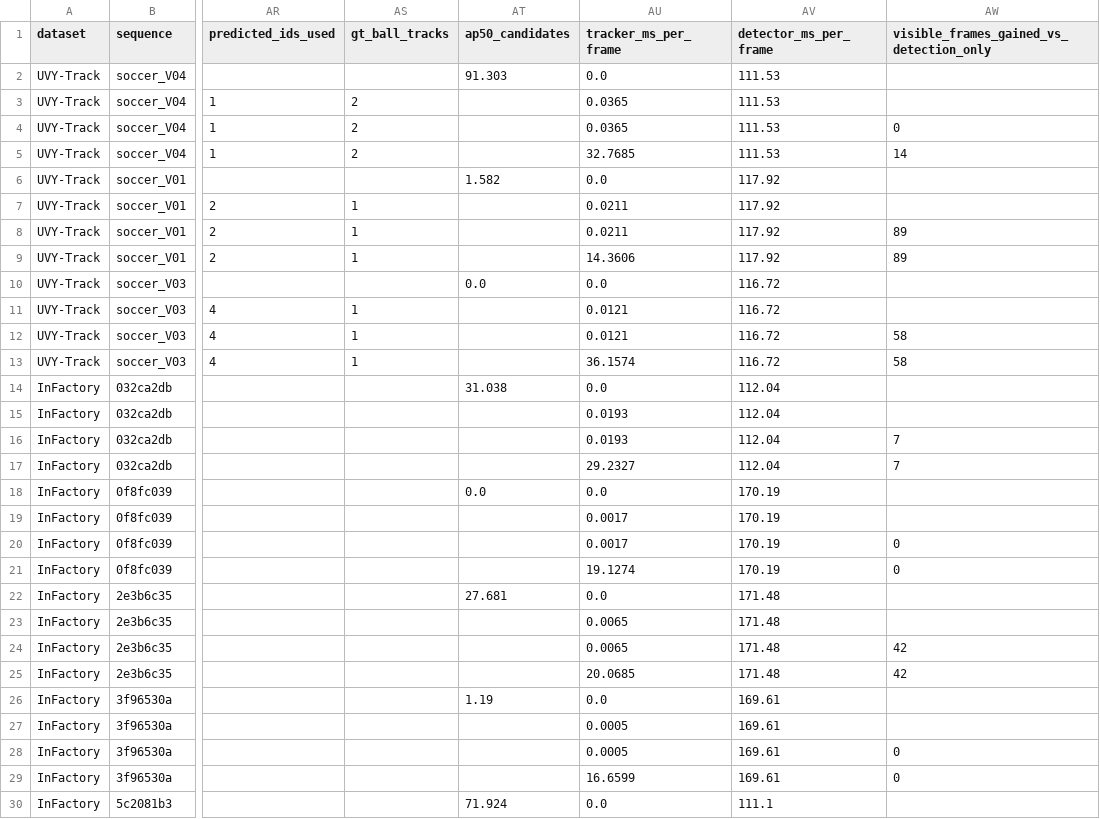
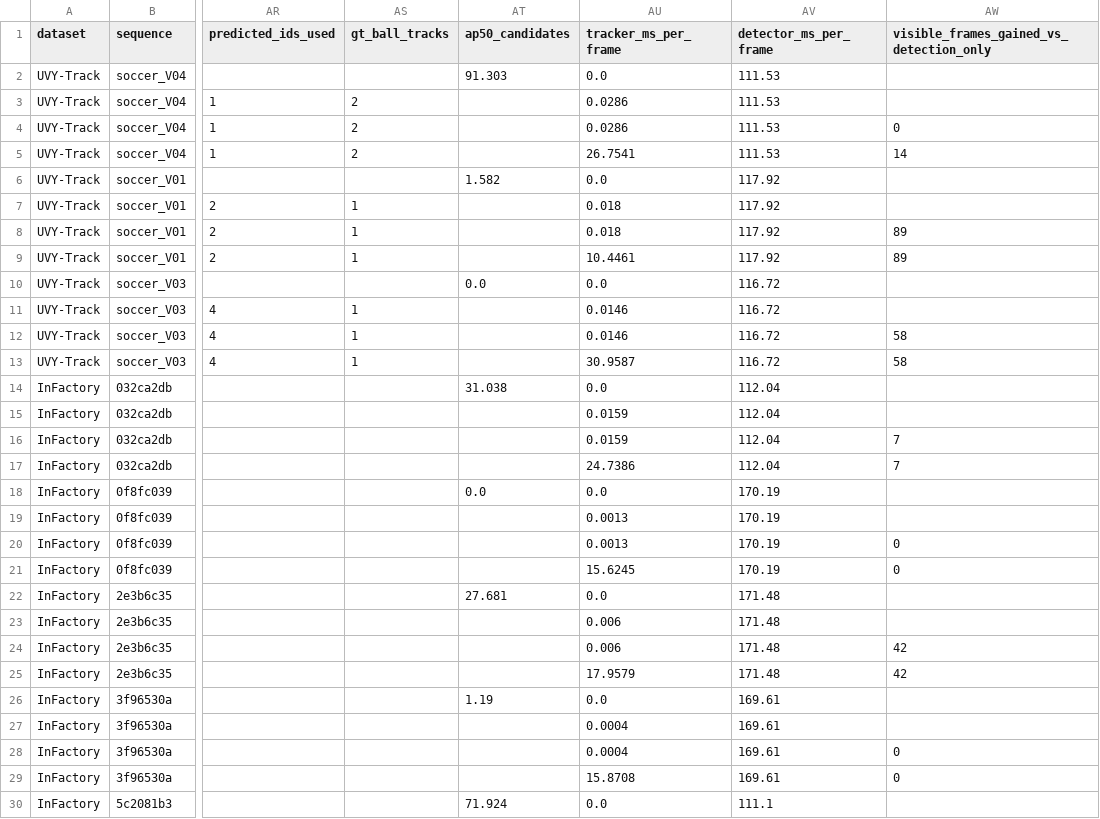
Before and after one commit to YaswanthKumar814/Multi-Object-Tracking-for-Sports-Analytics-, a CSV file: results/metrics/ball_per_sequence.csv, drawn as a sheet; only a part is shown, gaps mark what is left out; the diff covers the shown part only; the diff names each change by its address in the sheet, - before the commit and + after, or states it on an @@ line.

```diff
--- a/results/metrics/ball_per_sequence.csv
+++ b/results/metrics/ball_per_sequence.csv
-AU3:AU4 (tracker_ms_per_frame): 0.0365
+AU3:AU4 (tracker_ms_per_frame): 0.0286
-AU5 (tracker_ms_per_frame): 32.7685
+AU5 (tracker_ms_per_frame): 26.7541
-AU7:AU8 (tracker_ms_per_frame): 0.0211
+AU7:AU8 (tracker_ms_per_frame): 0.018
-AU9 (tracker_ms_per_frame): 14.3606
+AU9 (tracker_ms_per_frame): 10.4461
-AU11:AU12 (tracker_ms_per_frame): 0.0121
+AU11:AU12 (tracker_ms_per_frame): 0.0146
-AU13 (tracker_ms_per_frame): 36.1574
+AU13 (tracker_ms_per_frame): 30.9587
-AU15:AU16 (tracker_ms_per_frame): 0.0193
+AU15:AU16 (tracker_ms_per_frame): 0.0159
-AU17 (tracker_ms_per_frame): 29.2327
+AU17 (tracker_ms_per_frame): 24.7386
-AU19:AU20 (tracker_ms_per_frame): 0.0017
+AU19:AU20 (tracker_ms_per_frame): 0.0013
-AU21 (tracker_ms_per_frame): 19.1274
+AU21 (tracker_ms_per_frame): 15.6245
-AU23:AU24 (tracker_ms_per_frame): 0.0065
+AU23:AU24 (tracker_ms_per_frame): 0.006
-AU25 (tracker_ms_per_frame): 20.0685
+AU25 (tracker_ms_per_frame): 17.9579
-AU27:AU28 (tracker_ms_per_frame): 0.0005
+AU27:AU28 (tracker_ms_per_frame): 0.0004
-AU29 (tracker_ms_per_frame): 16.6599
+AU29 (tracker_ms_per_frame): 15.8708
```
Also changed, not shown: 18 edited cells elsewhere in this file, results/metrics/player_tracking_per_sequence.csv, results/metrics/player_tracking_summary.csv, 15 other files.
